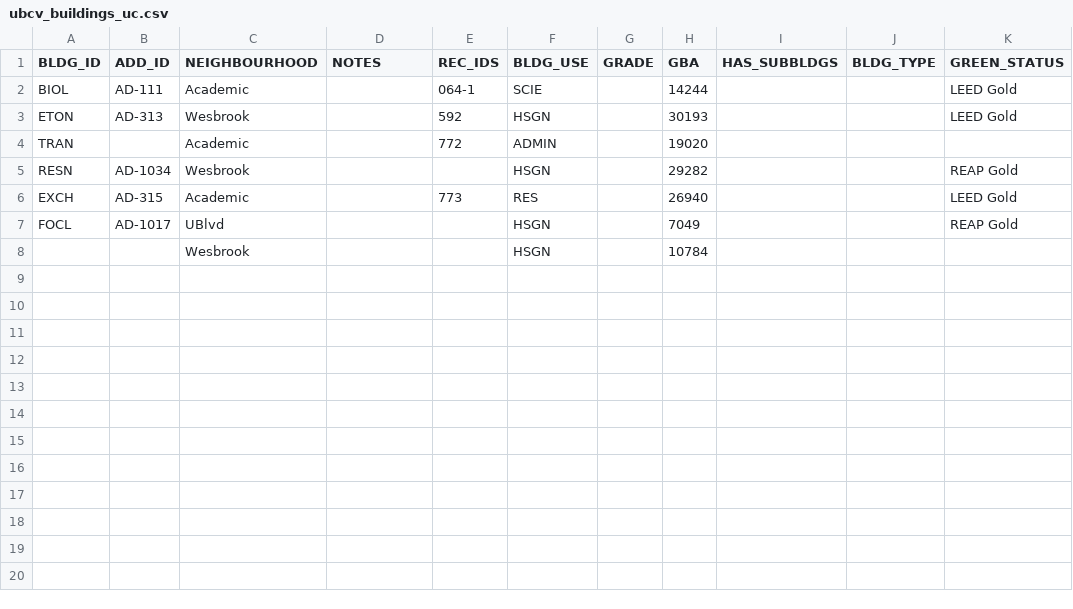
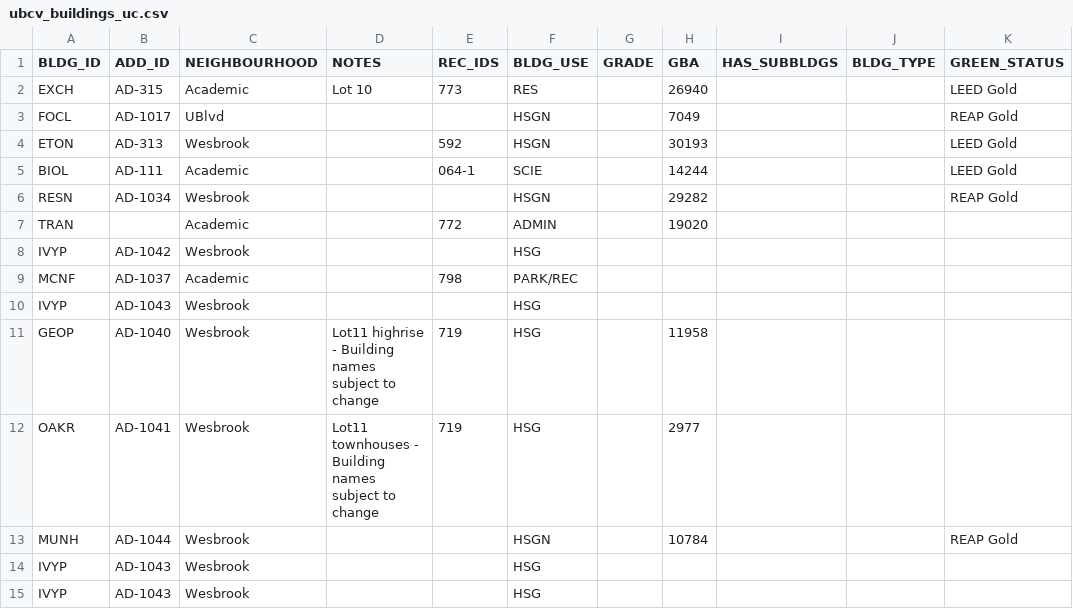
Before and after one commit to louisah22/ubcv-buildings, a CSV file: csv/ubcv_buildings_uc.csv, drawn as a sheet.

```diff
--- a/csv/ubcv_buildings_uc.csv
+++ b/csv/ubcv_buildings_uc.csv
@@ -1,8 +1,15 @@
 BLDG_ID,ADD_ID,NEIGHBOURHOOD,NOTES,REC_IDS,BLDG_USE,GRADE,GBA,HAS_SUBBLDGS,BLDG_TYPE,GREEN_STATUS
+EXCH,AD-315,Academic,Lot 10,773,RES,,26940,,,LEED Gold
+FOCL,AD-1017,UBlvd,,,HSGN,,7049,,,REAP Gold
+ETON,AD-313,Wesbrook,,592,HSGN,,30193,,,LEED Gold
 BIOL,AD-111,Academic,,064-1,SCIE,,14244,,,LEED Gold
-ETON,AD-313,Wesbrook,,592,HSGN,,30193,,,LEED Gold
+RESN,AD-1034,Wesbrook,,,HSGN,,29282,,,REAP Gold
 TRAN,,Academic,,772,ADMIN,,19020,,,
-RESN,AD-1034,Wesbrook,,,HSGN,,29282,,,REAP Gold
-EXCH,AD-315,Academic,,773,RES,,26940,,,LEED Gold
-FOCL,AD-1017,UBlvd,,,HSGN,,7049,,,REAP Gold
-,,Wesbrook,,,HSGN,,10784,,,
+IVYP,AD-1042,Wesbrook,,,HSG,,,,,
+MCNF,AD-1037,Academic,,798,PARK/REC,,,,,
+IVYP,AD-1043,Wesbrook,,,HSG,,,,,
+GEOP,AD-1040,Wesbrook,Lot11 highrise - Building names subject to change,719,HSG,,11958,,,
+OAKR,AD-1041,Wesbrook,Lot11 townhouses - Building names subject to change,719,HSG,,2977,,,
+MUNH,AD-1044,Wesbrook,,,HSGN,,10784,,,REAP Gold
+IVYP,AD-1043,Wesbrook,,,HSG,,,,,
+IVYP,AD-1043,Wesbrook,,,HSG,,,,,
```
Also changed, not shown: csv/ubcv_building_records.csv, csv/ubcv_buildings.csv, 12 other files.
